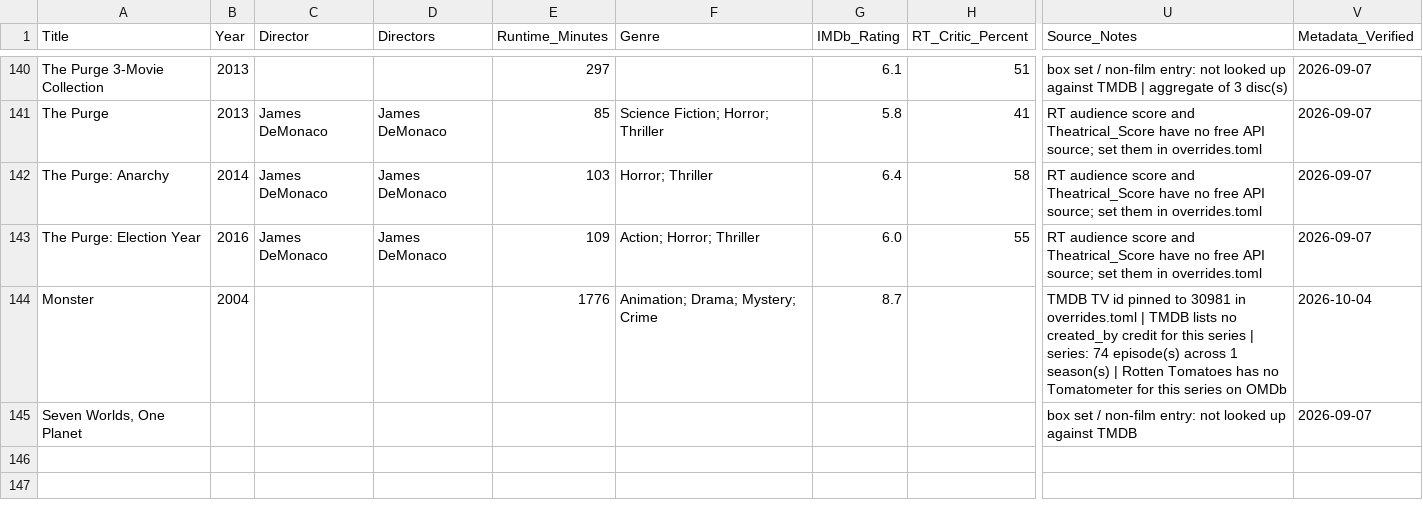
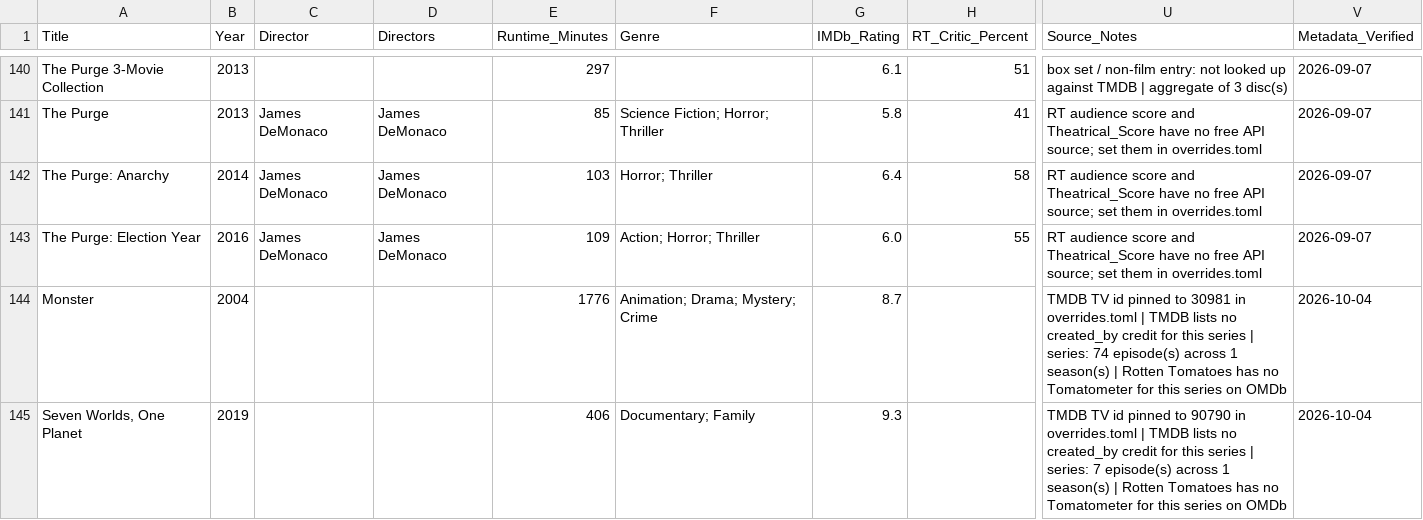
Before and after one commit to txrunn/scripts, a CSV file: movie-collection/site/collection.csv, drawn as a sheet; only a part is shown, gaps mark what is left out; the diff names each change by its address in the sheet, - before the commit and + after, or states it on an @@ line.

```diff
--- a/movie-collection/site/collection.csv
+++ b/movie-collection/site/collection.csv
-B145 (Year): (empty)
+B145 (Year): 2019
-E145 (Runtime_Minutes): (empty)
+E145 (Runtime_Minutes): 406
-F145 (Genre): (empty)
+F145 (Genre): Documentary; Family
-G145 (IMDb_Rating): (empty)
+G145 (IMDb_Rating): 9.3
-U145 (Source_Notes): box set / non-film entry: not looked up against TMDB
+U145 (Source_Notes): TMDB TV id pinned to 90790 in overrides.toml | TMDB lists no created_by credit for this series | series: 7 episode(s) across 1 season(s) | Rotten Tomatoes has no Tomatometer for this series on OMDb
-V145 (Metadata_Verified): 2026-09-07
+V145 (Metadata_Verified): 2026-10-04
```
Also changed, not shown: 3 other files.
